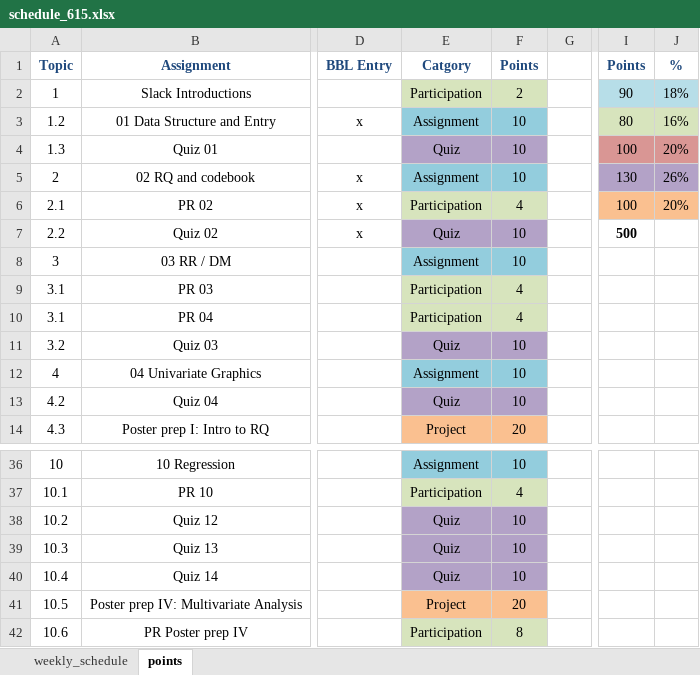
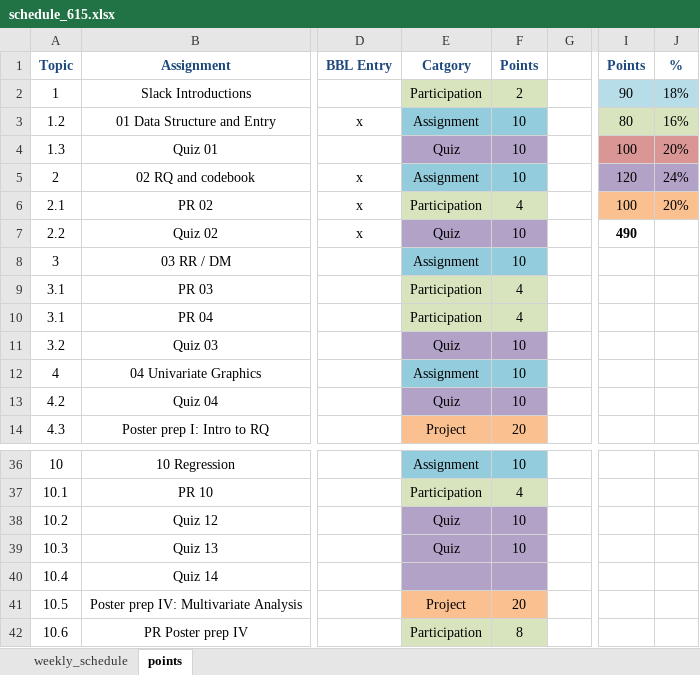
Before and after one commit to norcalbiostat/MATH615_F19_old, an Excel workbook: schedule_615.xlsx, sheet points, drawn as a sheet; only a part is shown, gaps mark what is left out; values as stored, in another font and other column widths than the file's, no borders; the diff names each change by its address in the sheet, - before the commit and + after, or states it on an @@ line.

```diff
--- a/schedule_615.xlsx (sheet points)
+++ b/schedule_615.xlsx (sheet points)
-I5: 130
+I5: 120
-J5: 26%
+J5: 24%
-I7: 500
+I7: 490
-E40: Quiz
+E40: (empty)
-F40: 10
+F40: (empty)
```
Also changed, not shown: sheet weekly_schedule, 1 other file.
